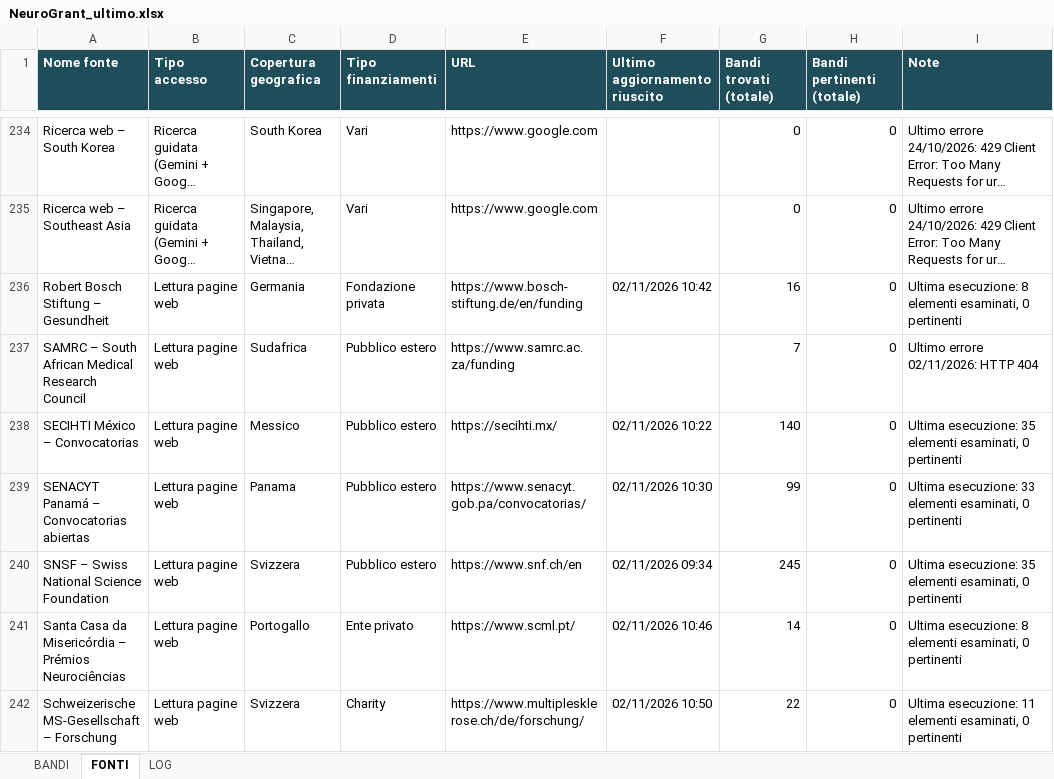
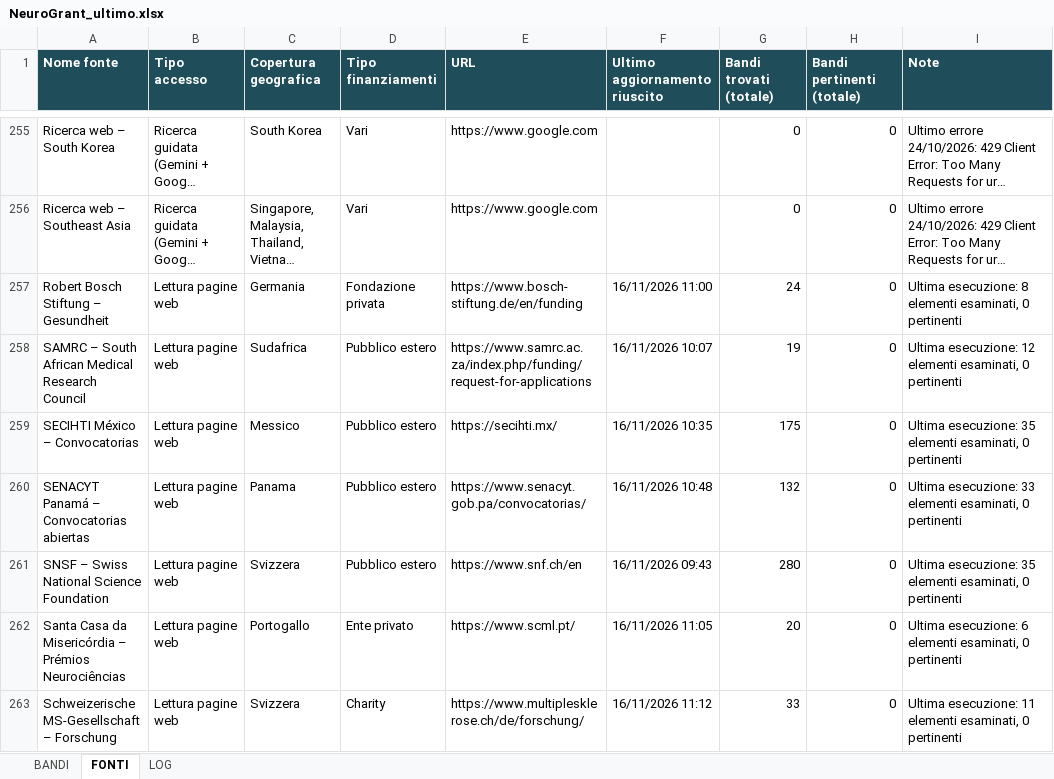
Before and after one commit to Stefanodoro91/GrantFinder, an Excel workbook: report/NeuroGrant_ultimo.xlsx, sheet FONTI, drawn as a sheet; only a part is shown, gaps mark what is left out; long unchanged cells end in …; values as stored, in another font and other column widths than the file's, no borders; addresses are those after the commit; the diff covers the shown part only; the diff names each change by its address in the sheet, - before the commit and + after, or states it on an @@ line.

Commit message:
NeuroGrant: aggiornamento 2026-11-16

```diff
--- a/report/NeuroGrant_ultimo.xlsx (sheet FONTI)
+++ b/report/NeuroGrant_ultimo.xlsx (sheet FONTI)
-F257 (Ultimo aggiornamento riuscito): 02/11/2026 10:42
+F257 (Ultimo aggiornamento riuscito): 16/11/2026 11:00
-G257 (Bandi trovati (totale)): 16
+G257 (Bandi trovati (totale)): 24
-E258 (URL): https://www.samrc.ac.za/funding
+E258 (URL): https://www.samrc.ac.za/index.php/funding/request-for-applications
-F258 (Ultimo aggiornamento riuscito): (empty)
+F258 (Ultimo aggiornamento riuscito): 16/11/2026 10:07
-G258 (Bandi trovati (totale)): 7
+G258 (Bandi trovati (totale)): 19
-I258 (Note): Ultimo errore 02/11/2026: HTTP 404
+I258 (Note): Ultima esecuzione: 12 elementi esaminati, 0 pertinenti
-F259 (Ultimo aggiornamento riuscito): 02/11/2026 10:22
+F259 (Ultimo aggiornamento riuscito): 16/11/2026 10:35
-G259 (Bandi trovati (totale)): 140
+G259 (Bandi trovati (totale)): 175
-F260 (Ultimo aggiornamento riuscito): 02/11/2026 10:30
+F260 (Ultimo aggiornamento riuscito): 16/11/2026 10:48
-G260 (Bandi trovati (totale)): 99
+G260 (Bandi trovati (totale)): 132
-F261 (Ultimo aggiornamento riuscito): 02/11/2026 09:34
+F261 (Ultimo aggiornamento riuscito): 16/11/2026 09:43
-G261 (Bandi trovati (totale)): 245
+G261 (Bandi trovati (totale)): 280
-F262 (Ultimo aggiornamento riuscito): 02/11/2026 10:46
+F262 (Ultimo aggiornamento riuscito): 16/11/2026 11:05
-G262 (Bandi trovati (totale)): 14
+G262 (Bandi trovati (totale)): 20
-I262 (Note): Ultima esecuzione: 8 elementi esaminati,…
+I262 (Note): Ultima esecuzione: 6 elementi esaminati,…
-F263 (Ultimo aggiornamento riuscito): 02/11/2026 10:50
+F263 (Ultimo aggiornamento riuscito): 16/11/2026 11:12
-G263 (Bandi trovati (totale)): 22
+G263 (Bandi trovati (totale)): 33
```
Also changed, not shown: 24 added rows and 545 edited cells elsewhere in this sheet, sheet BANDI, sheet LOG, 1 other file.
